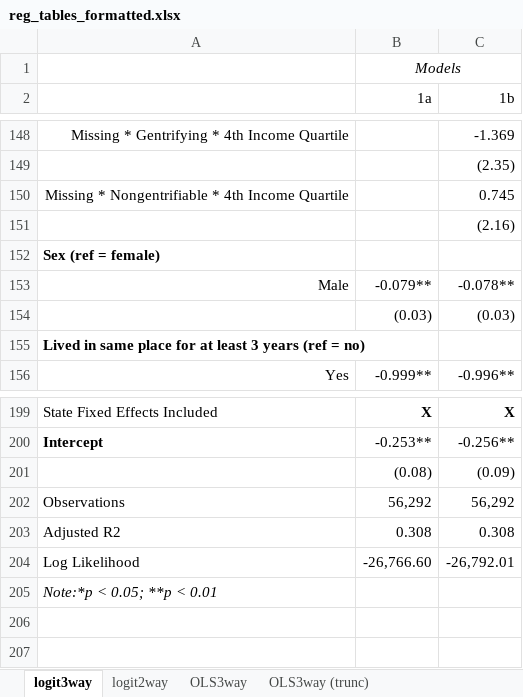
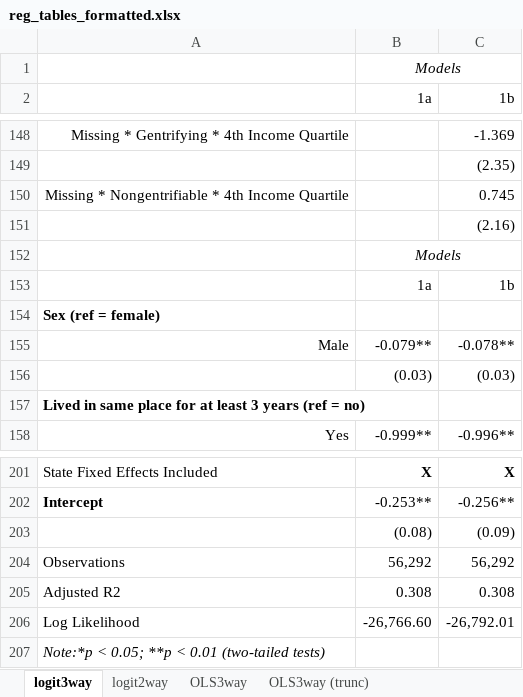
Before and after one commit to Changing-Cities-Research-Lab/psid-rs, an Excel workbook: results/RR/reg_tables_formatted.xlsx, sheet logit3way, drawn as a sheet; only a part is shown, gaps mark what is left out; values as stored, in another font and other column widths than the file's, no borders; addresses are those after the commit; the diff names each change by its address in the sheet, - before the commit and + after, or states it on an @@ line.

```diff
--- a/results/RR/reg_tables_formatted.xlsx (sheet logit3way)
+++ b/results/RR/reg_tables_formatted.xlsx (sheet logit3way)
+row 152:  | Models
+row 153:  | 1a | 1b
-A207: Note:*p < 0.05; **p < 0.01
+A207: Note:*p < 0.05; **p < 0.01 (two-tailed tests)
```
Also changed, not shown: sheet OLS3way (trunc), sheet OLS3way, results/RR/tables_formatted.xlsx, 3 other files.
